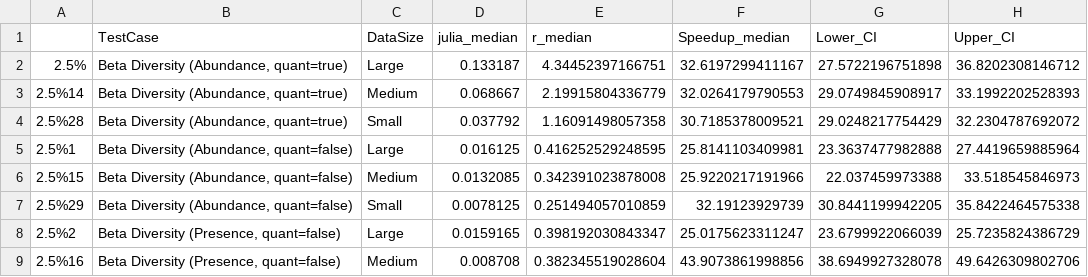
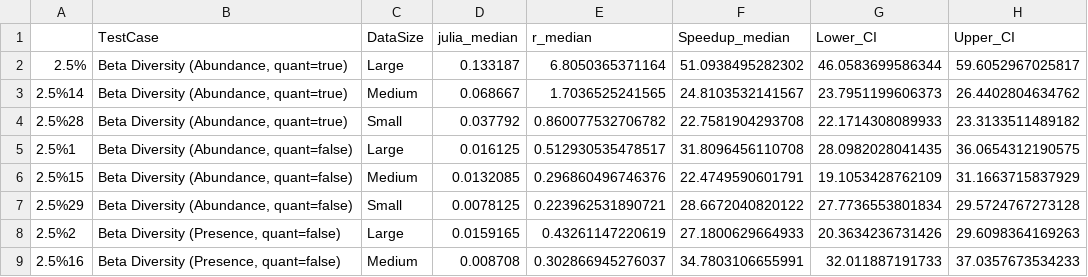
Before and after one commit to cralibe/MetaCommunityMetrics.jl, a CSV file: benchmarks/result/median_ci_all.csv, drawn as a sheet; only a part is shown; the diff covers the shown part only.

```diff
--- a/benchmarks/result/median_ci_all.csv
+++ b/benchmarks/result/median_ci_all.csv
@@ -1,9 +1,9 @@
 "","TestCase","DataSize","julia_median","r_median","Speedup_median","Lower_CI","Upper_CI"
-"2.5%","Beta Diversity (Abundance, quant=true)","Large",0.133187,4.34452397166751,32.6197299411167,27.5722196751898,36.8202308146712
-"2.5%14","Beta Diversity (Abundance, quant=true)","Medium",0.068667,2.19915804336779,32.0264179790553,29.0749845908917,33.1992202528393
-"2.5%28","Beta Diversity (Abundance, quant=true)","Small",0.037792,1.16091498057358,30.7185378009521,29.0248217754429,32.2304787692072
-"2.5%1","Beta Diversity (Abundance, quant=false)","Large",0.016125,0.416252529248595,25.8141103409981,23.3637477982888,27.4419659885964
-"2.5%15","Beta Diversity (Abundance, quant=false)","Medium",0.0132085,0.342391023878008,25.9220217191966,22.037459973388,33.518545846973
-"2.5%29","Beta Diversity (Abundance, quant=false)","Small",0.0078125,0.251494057010859,32.19123929739,30.8441199942205,35.8422464575338
-"2.5%2","Beta Diversity (Presence, quant=false)","Large",0.0159165,0.398192030843347,25.0175623311247,23.6799922066039,25.7235824386729
-"2.5%16","Beta Diversity (Presence, quant=false)","Medium",0.008708,0.382345519028604,43.9073861998856,38.6949927328078,49.6426309802706
+"2.5%","Beta Diversity (Abundance, quant=true)","Large",0.133187,6.8050365371164,51.0938495282302,46.0583699586344,59.6052967025817
+"2.5%14","Beta Diversity (Abundance, quant=true)","Medium",0.068667,1.7036525241565,24.8103532141567,23.7951199606373,26.4402804634762
+"2.5%28","Beta Diversity (Abundance, quant=true)","Small",0.037792,0.860077532706782,22.7581904293708,22.1714308089933,23.3133511489182
+"2.5%1","Beta Diversity (Abundance, quant=false)","Large",0.016125,0.512930535478517,31.8096456110708,28.0982028041435,36.0654312190575
+"2.5%15","Beta Diversity (Abundance, quant=false)","Medium",0.0132085,0.296860496746376,22.4749590601791,19.1053428762109,31.1663715837929
+"2.5%29","Beta Diversity (Abundance, quant=false)","Small",0.0078125,0.223962531890721,28.6672040820122,27.7736553801834,29.5724767273128
+"2.5%2","Beta Diversity (Presence, quant=false)","Large",0.0159165,0.43261147220619,27.1800629664933,20.3634236731426,29.6098364169263
+"2.5%16","Beta Diversity (Presence, quant=false)","Medium",0.008708,0.302866945276037,34.7803106655991,32.011887191733,37.0357673534233
```
Also changed, not shown: 136 edited cells elsewhere in this file, benchmarks/result/all_time_full_df_r.csv, benchmarks/result/all_time_medium_df_r.csv, 22 other files.
